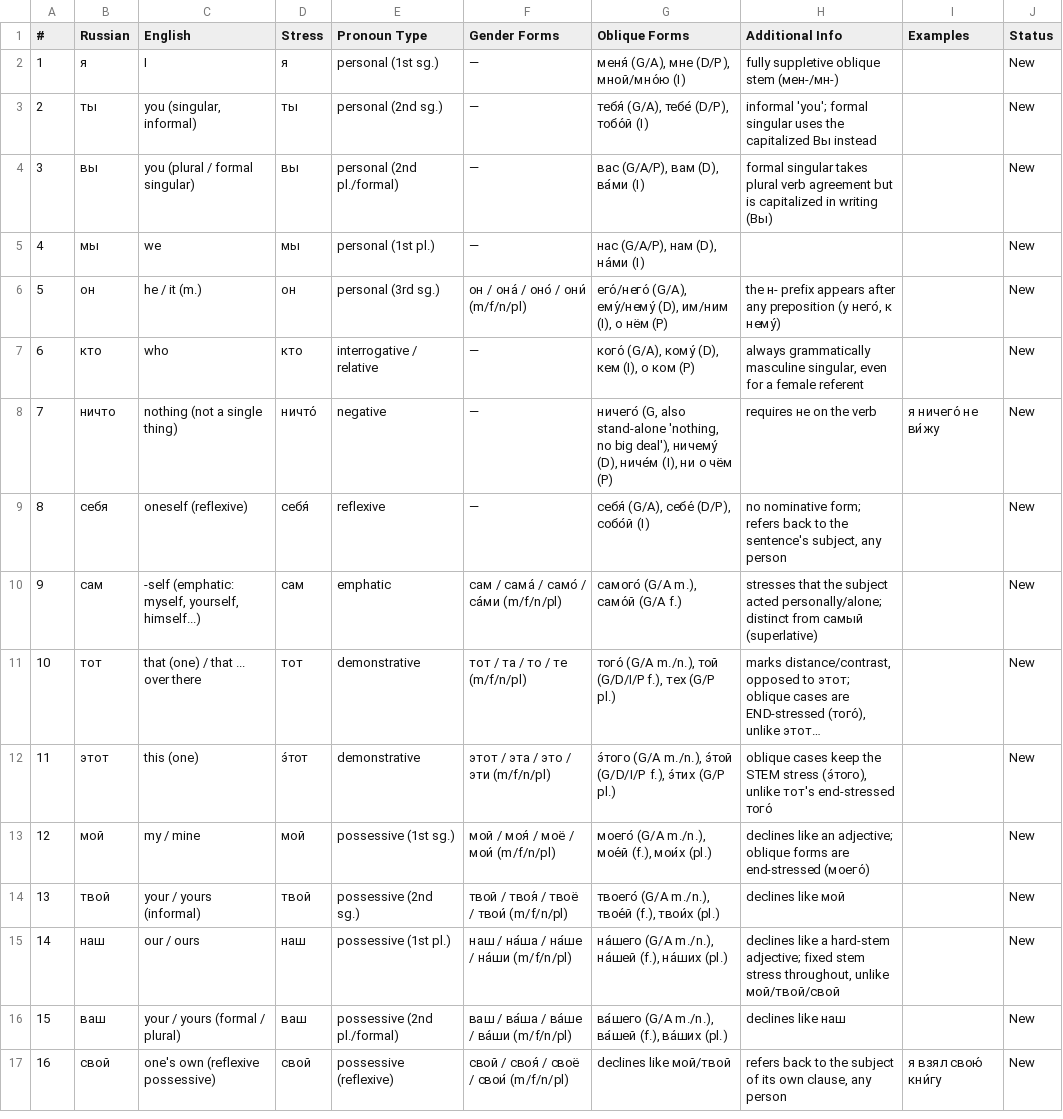
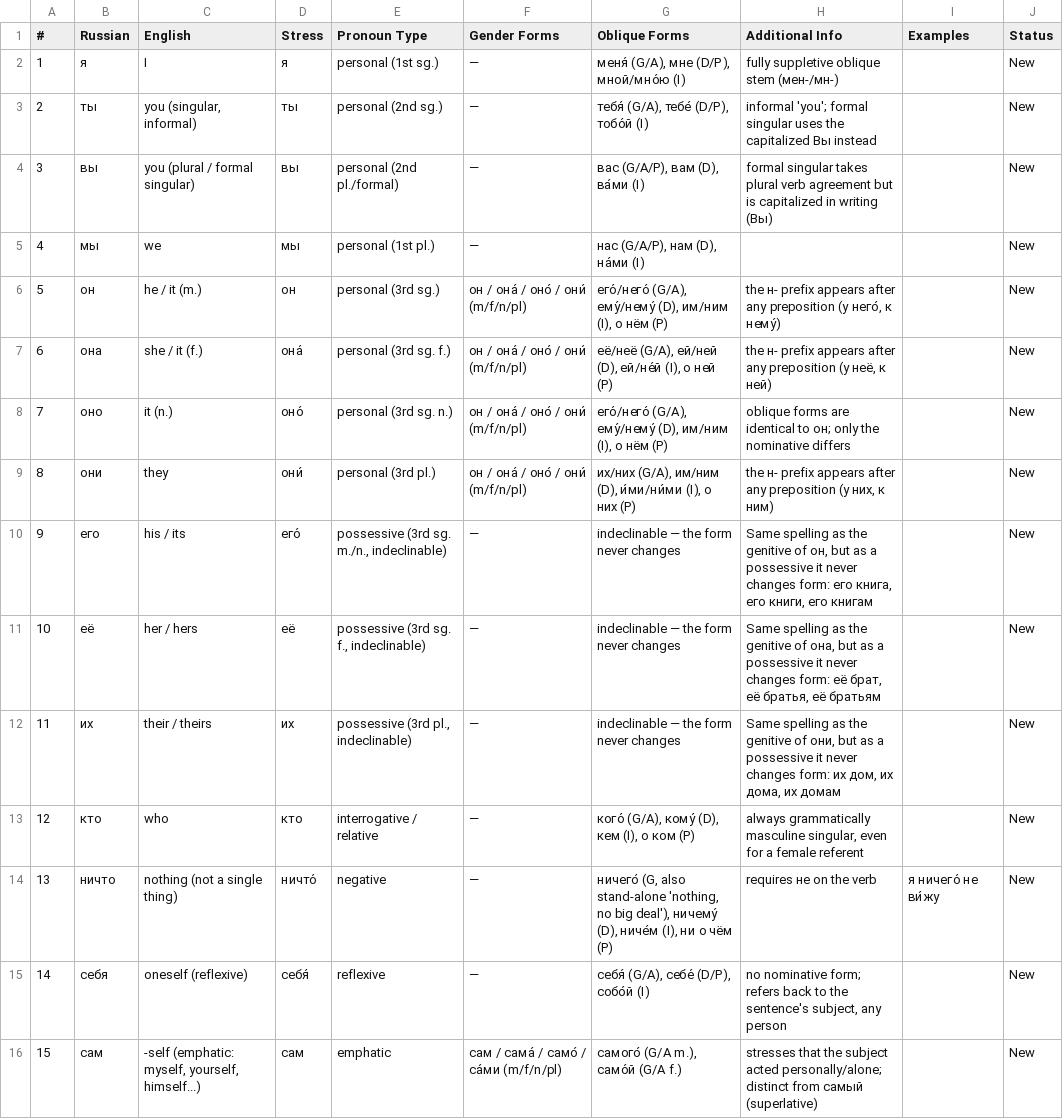
Before and after one commit to icarus612/daedalus-mono, a TSV file: libs/python/anki-tools/anki_tools/data/russian-vocabulary/pronouns.tsv, drawn as a sheet; only a part is shown; the shorter side is filled out with more unchanged rows; long unchanged cells end in …; addresses are those after the commit; the diff names each change by its address in the sheet, - before the commit and + after, or states it on an @@ line.

Commit message:
feat(anki-tools): add the six missing pronouns
она, оно and они were absent entirely -- the personal paradigm stopped at
он -- and она/они both carry real review history in the decks that were
merged away (16 and 19 reps, 559- and 594-day intervals), so their loss was
silent. его, её and их were never in any deck at all.

The last three are the only indeclinable pronouns in Russian: as possessives
their form never changes (его книга, его книги, его книгам), unlike мой,
твой, наш, ваш and свой. They stay in the Mutable deck with that fact stated
in Additional Info rather than earning a deck of their own for three cards.
Their Oblique Forms column says so too, where the declining pronouns list
their cases.

Headwords stay bare, stress in the Stress column, as every other row does.

```diff
--- a/libs/python/anki-tools/anki_tools/data/russian-vocabulary/pronouns.tsv
+++ b/libs/python/anki-tools/anki_tools/data/russian-vocabulary/pronouns.tsv
+row 7: 6 | она | she / it (f.) | она́ | personal (3rd sg. f.) | он / она́ / оно́ / они́ (m/f/n/pl) | её/неё (G/A), ей/ней (D), ей/не́й (I), о ней (P) | the н- prefix appears after any preposition (у неё, к ней) |  | New
+row 8: 7 | оно | it (n.) | оно́ | personal (3rd sg. n.) | он / она́ / оно́ / они́ (m/f/n/pl) | его́/него́ (G/A), ему́/нему́ (D), им/ним (I), о нём (P) | oblique forms are identical to он; only the nominative differs |  | New
+row 9: 8 | они | they | они́ | personal (3rd pl.) | он / она́ / оно́ / они́ (m/f/n/pl) | их/них (G/A), им/ним (D), и́ми/ни́ми (I), о них (P) | the н- prefix appears after any preposition (у них, к ним) |  | New
+row 10: 9 | его | his / its | его́ | possessive (3rd sg. m./n., indeclinable) | — | indeclinable — the form never changes | Same spelling as the genitive of он, but as a possessive it never changes form: его книга, его книги, его книгам |  | New
+row 11: 10 | её | her / hers | её | possessive (3rd sg. f., indeclinable) | — | indeclinable — the form never changes | Same spelling as the genitive of она, but as a possessive it never changes form: её брат, её братья, её братьям |  | New
+row 12: 11 | их | their / theirs | их | possessive (3rd pl., indeclinable) | — | indeclinable — the form never changes | Same spelling as the genitive of они, but as a possessive it never changes form: их дом, их дома, их домам |  | New
@@ column A (#) renumbered from row 13 down @@
```
Also changed, not shown: 5 other files.
